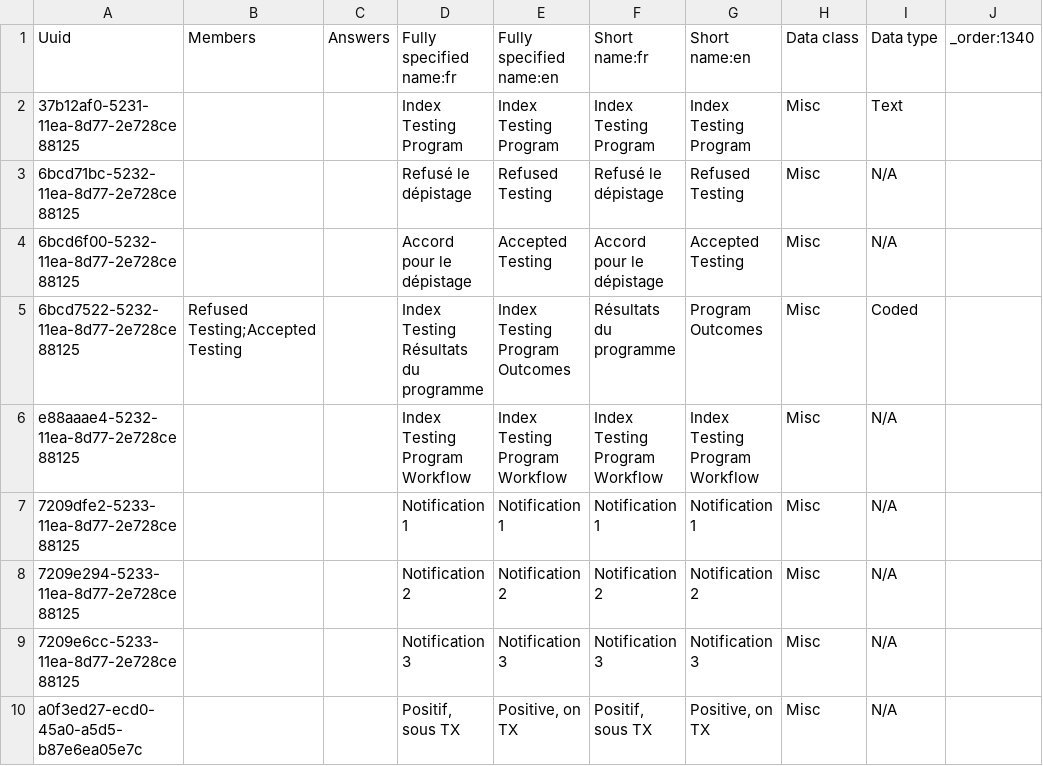
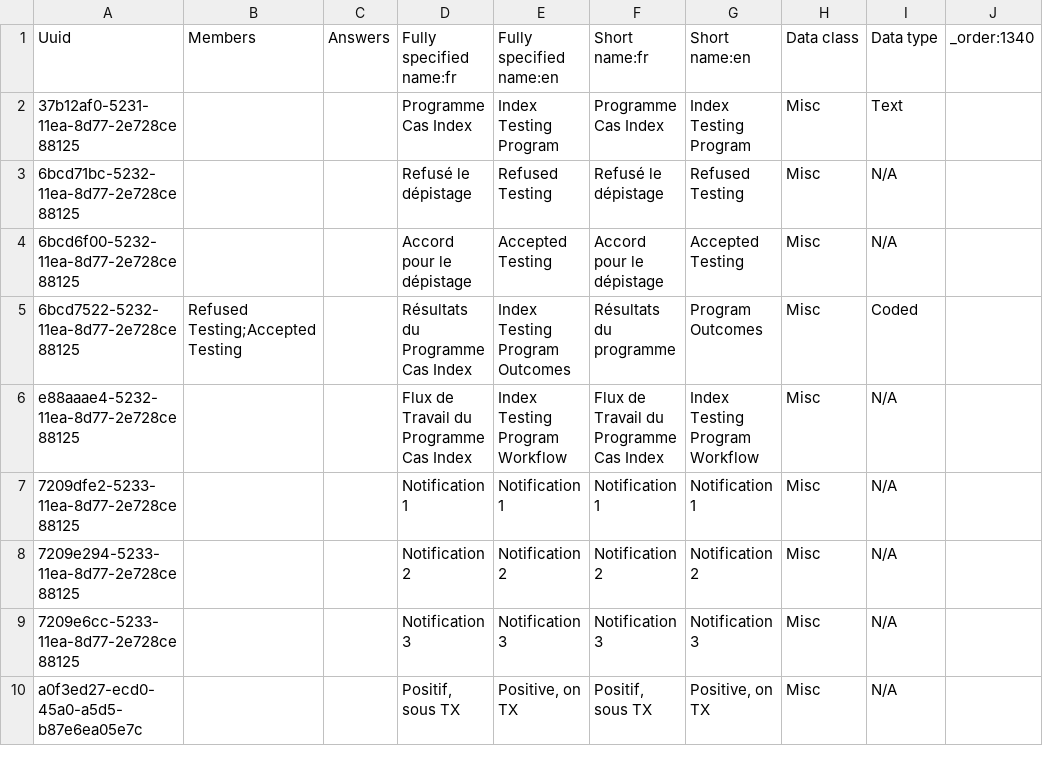
Before and after one commit to jembi/cameroon-bahmni-metadata, a CSV file: configuration/concepts/1340_index_testing_program.csv, drawn as a sheet; only a part is shown.

Commit message:
COM-657 Add and fix French translations Adds and fixes some French translations

```diff
--- a/configuration/concepts/1340_index_testing_program.csv
+++ b/configuration/concepts/1340_index_testing_program.csv
@@ -1,7 +1,7 @@
 Uuid,Members,Answers,Fully specified name:fr,Fully specified name:en,Short name:fr,Short name:en,Data class,Data type,_order:1340
-37b12af0-5231-11ea-8d77-2e728ce88125,,,Index Testing Program,Index Testing Program,Index Testing Program,Index Testing Program,Misc,Text,
+37b12af0-5231-11ea-8d77-2e728ce88125,,,Programme Cas Index,Index Testing Program,Programme Cas Index,Index Testing Program,Misc,Text,
 6bcd71bc-5232-11ea-8d77-2e728ce88125,,,Refusé le dépistage,Refused Testing,Refusé le dépistage,Refused Testing,Misc,N/A,
 6bcd6f00-5232-11ea-8d77-2e728ce88125,,,Accord pour le dépistage,Accepted Testing,Accord pour le dépistage,Accepted Testing,Misc,N/A,
-6bcd7522-5232-11ea-8d77-2e728ce88125,Refused Testing;Accepted Testing,,Index Testing Résultats du programme,Index Testing Program Outcomes,Résultats du programme,Program Outcomes,Misc,Coded,
-e88aaae4-5232-11ea-8d77-2e728ce88125,,,Index Testing Program Workflow,Index Testing Program Workflow,Index Testing Program Workflow,Index Testing Program Workflow,Misc,N/A,
+6bcd7522-5232-11ea-8d77-2e728ce88125,Refused Testing;Accepted Testing,,Résultats du Programme Cas Index,Index Testing Program Outcomes,Résultats du programme,Program Outcomes,Misc,Coded,
+e88aaae4-5232-11ea-8d77-2e728ce88125,,,Flux de Travail du Programme Cas Index,Index Testing Program Workflow,Flux de Travail du Programme Cas Index,Index Testing Program Workflow,Misc,N/A,
 7209dfe2-5233-11ea-8d77-2e728ce88125,,,Notification 1,Notification 1,Notification 1,Notification 1,Misc,N/A,
```
